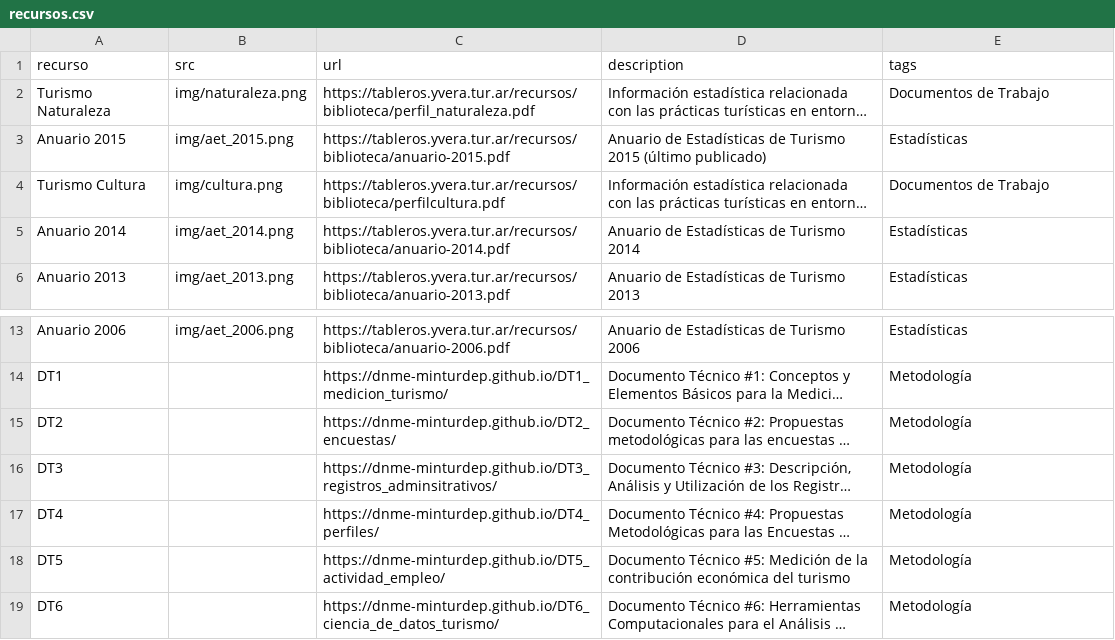
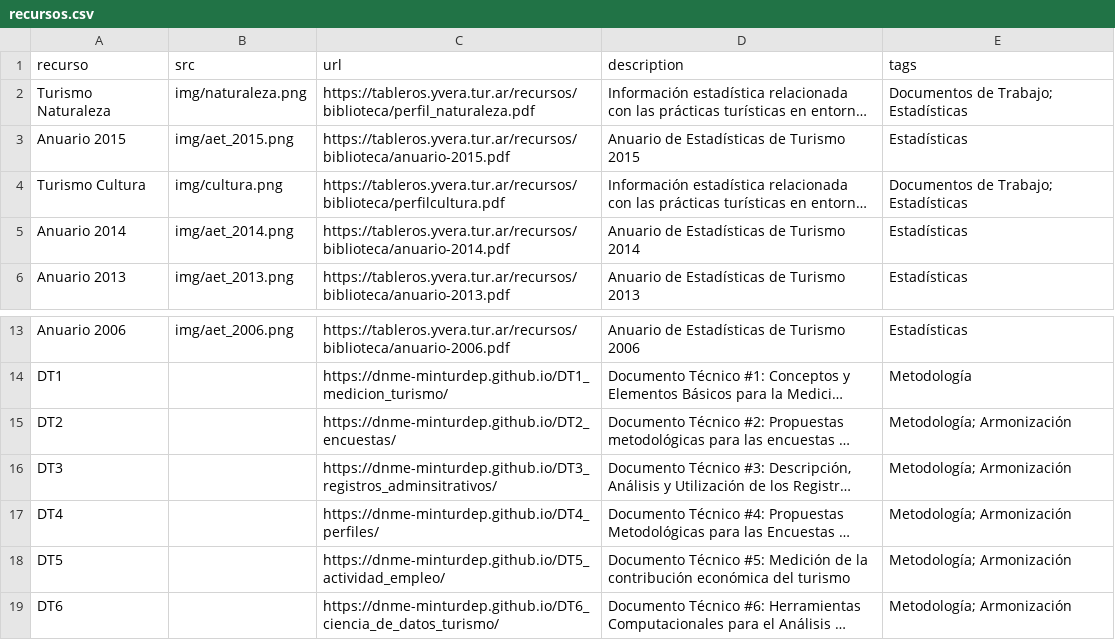
Before and after one commit to dnme-minturdep/biblioteca, a CSV file: content/recursos.csv, drawn as a sheet; only a part is shown, gaps mark what is left out; long unchanged cells end in …; the diff names each change by its address in the sheet, - before the commit and + after, or states it on an @@ line.

```diff
--- a/content/recursos.csv
+++ b/content/recursos.csv
-E2 (tags): Documentos de Trabajo
+E2 (tags): Documentos de Trabajo; Estadísticas
-D3 (description): …Turismo 2015 (último publicado)
+D3 (description): …Turismo 2015
-E4 (tags): Documentos de Trabajo
+E4 (tags): Documentos de Trabajo; Estadísticas
-E15:E19 (tags): Metodología
+E15:E19 (tags): Metodología; Armonización
```
Also changed, not shown: docs/content/recursos.csv, 4 other files.
